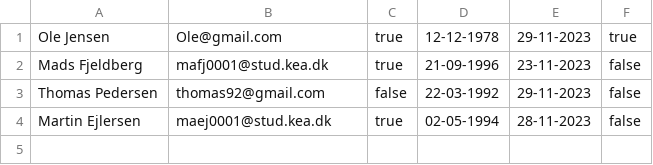
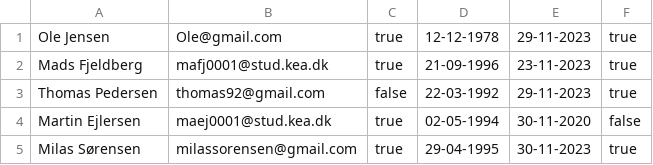
Before and after one commit to madsfjeldberg/DelfinenMaven, a CSV file: members.csv, drawn as a sheet.

```diff
--- a/members.csv
+++ b/members.csv
@@ -1,4 +1,5 @@
 Ole Jensen,Ole@gmail.com,true,12-12-1978,29-11-2023,true
-Mads Fjeldberg,mafj0001@stud.kea.dk,true,21-09-1996,23-11-2023,false
-Thomas Pedersen,thomas92@gmail.com,false,22-03-1992,29-11-2023,false
-Martin Ejlersen,maej0001@stud.kea.dk,true,02-05-1994,28-11-2023,false
+Mads Fjeldberg,mafj0001@stud.kea.dk,true,21-09-1996,23-11-2023,true
+Thomas Pedersen,thomas92@gmail.com,false,22-03-1992,29-11-2023,true
+Martin Ejlersen,maej0001@stud.kea.dk,true,02-05-1994,30-11-2020,false
+Milas Sørensen,milassorensen@gmail.com,true,29-04-1995,30-11-2023,true
```
Also changed, not shown: 6 other files.
